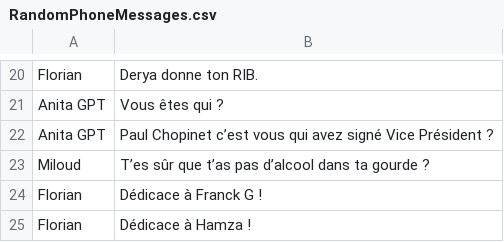
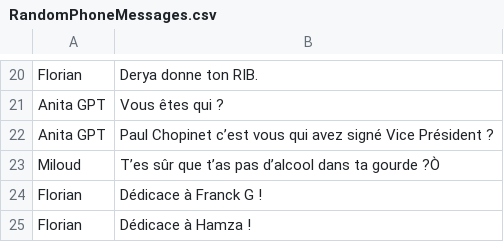
Before and after one commit to Livl-Corporation/livl-madness, a CSV file: Assets/Assets/RandomPhoneMessages.csv, drawn as a sheet; only a part is shown, gaps mark what is left out; the diff names each change by its address in the sheet, - before the commit and + after, or states it on an @@ line.

```diff
--- a/Assets/Assets/RandomPhoneMessages.csv
+++ b/Assets/Assets/RandomPhoneMessages.csv
-B23: …ta gourde ?
+B23: …ta gourde ?Ò
```
Also changed, not shown: Assets/Assets/StartPhoneMessage.csv.
